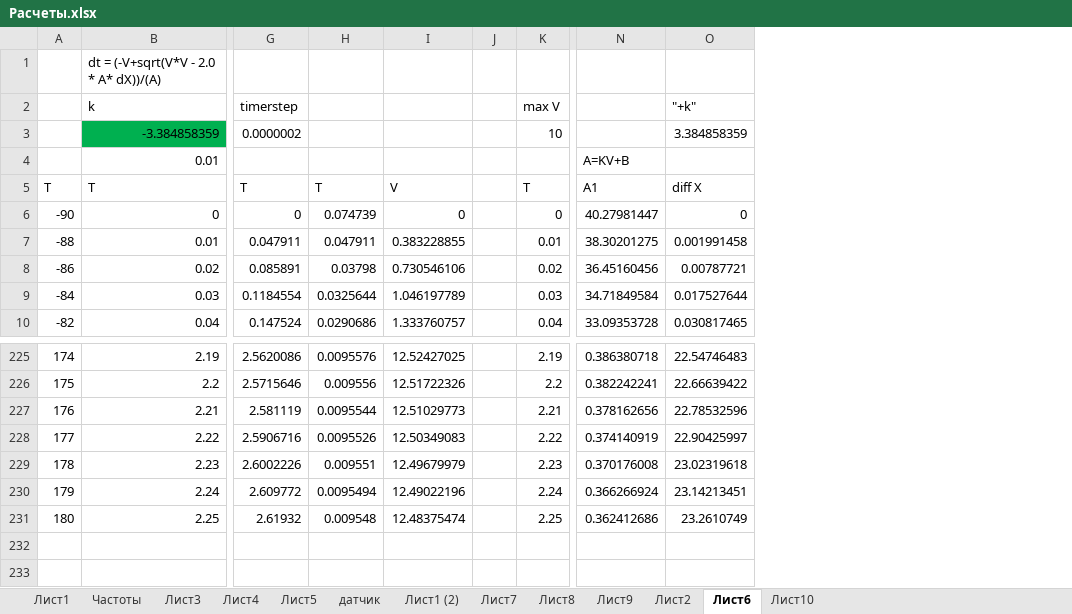
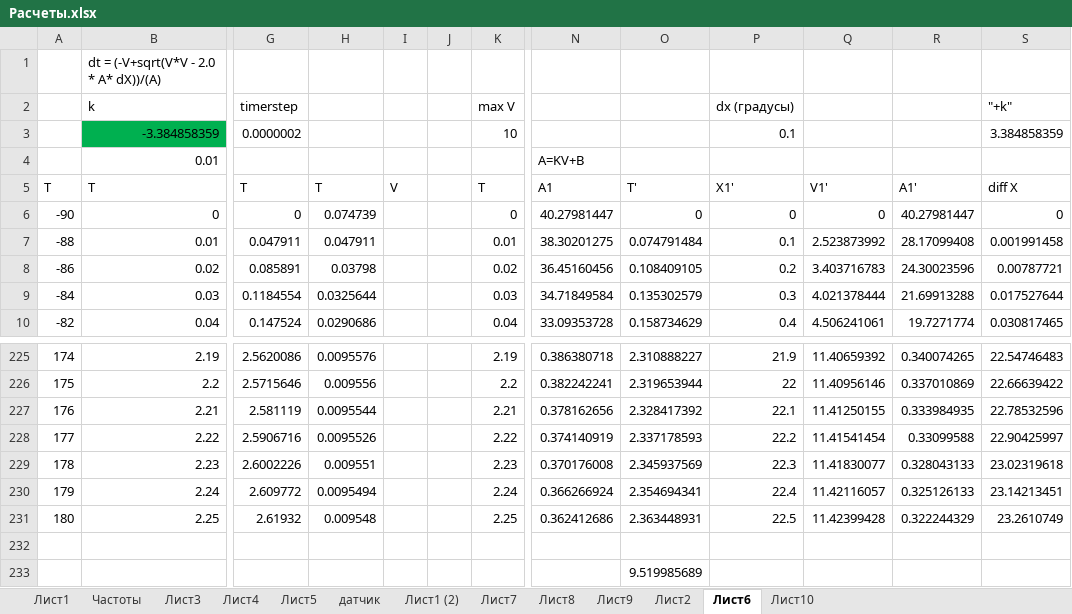
Before and after one commit to linscomt/astromonty, an Excel workbook: Расчеты.xlsx, sheet Лист6, drawn as a sheet; only a part is shown, gaps mark what is left out; values as stored, in another font and other column widths than the file's, no borders; charts and pictures not drawn; removed rows and columns are numbered as before the commit, all else as after; rows hold the shown columns only; the diff names each change by its address in the sheet, - before the commit and + after, or states it on an @@ line.

```diff
--- a/Расчеты.xlsx (sheet Лист6)
+++ b/Расчеты.xlsx (sheet Лист6)
-column I, rows 5-10: V | 0 | 0.383228855 | 0.730546106 | 1.046197789 | 1.333760757; rows 225-231: 12.52427025 | 12.51722326 | 12.51029773 | 12.50349083 | 12.49679979 | 12.49022196 | 12.48375474
+column I, row 5: V
+column O, rows 5-10: T' | 0 | 0.074791484 | 0.108409105 | 0.135302579 | 0.158734629; rows 225-231: 2.310888227 | 2.319653944 | 2.328417392 | 2.337178593 | 2.345937569 | 2.354694341 | 2.363448931
+column P (dx (градусы)), rows 3-10: 0.1 |  | X1' | 0 | 0.1 | 0.2 | 0.3 | 0.4; rows 225-231: 21.9 | 22 | 22.1 | 22.2 | 22.3 | 22.4 | 22.5
+column Q, rows 5-10: V1' | 0 | 2.523873992 | 3.403716783 | 4.021378444 | 4.506241061; rows 225-231: 11.40659392 | 11.40956146 | 11.41250155 | 11.41541454 | 11.41830077 | 11.42116057 | 11.42399428
+column R, rows 5-10: A1' | 40.27981447 | 28.17099408 | 24.30023596 | 21.69913288 | 19.7271774; rows 225-231: 0.340074265 | 0.337010869 | 0.333984935 | 0.33099588 | 0.328043133 | 0.325126133 | 0.322244329
+row 232: (empty)
+row 233:  |  |  |  |  |  |  |  | 9.519985689
```
Also changed, not shown: sheet Лист10, sheet Лист5, formulas that keep their value, charts or pictures, 11 other files.
